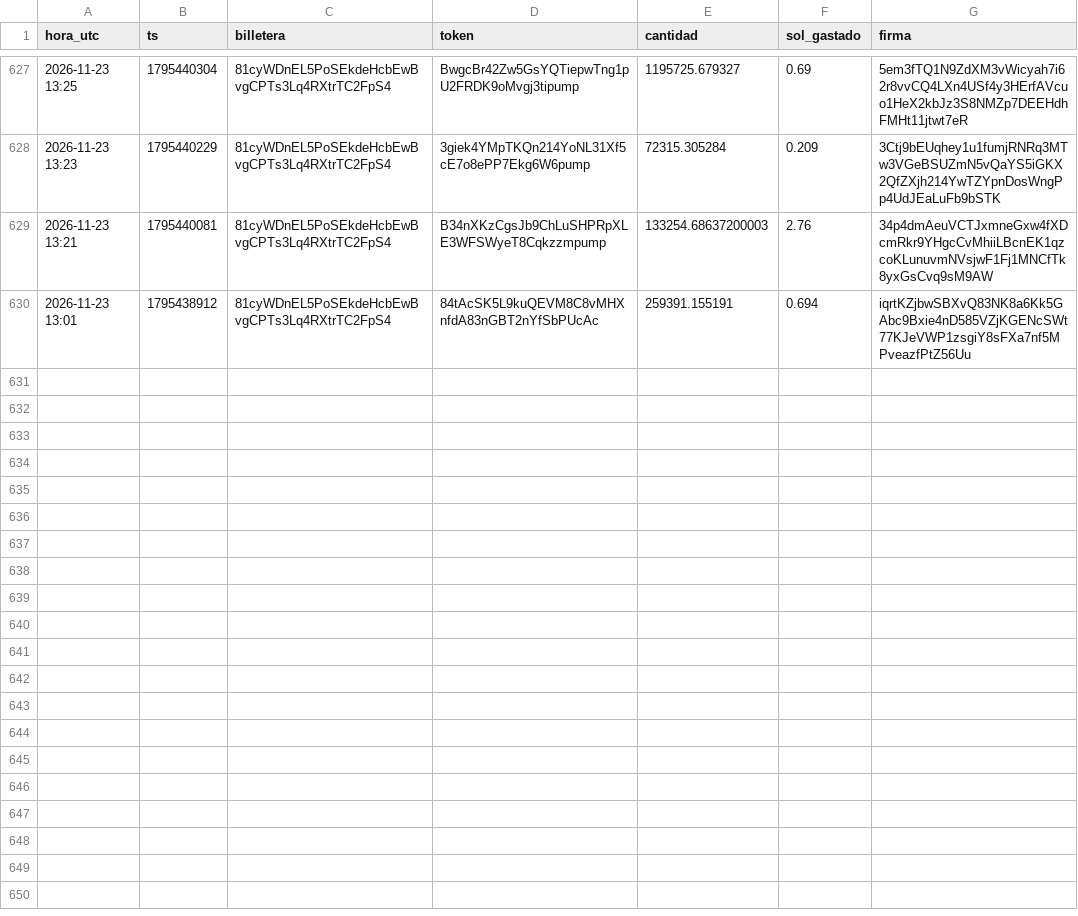
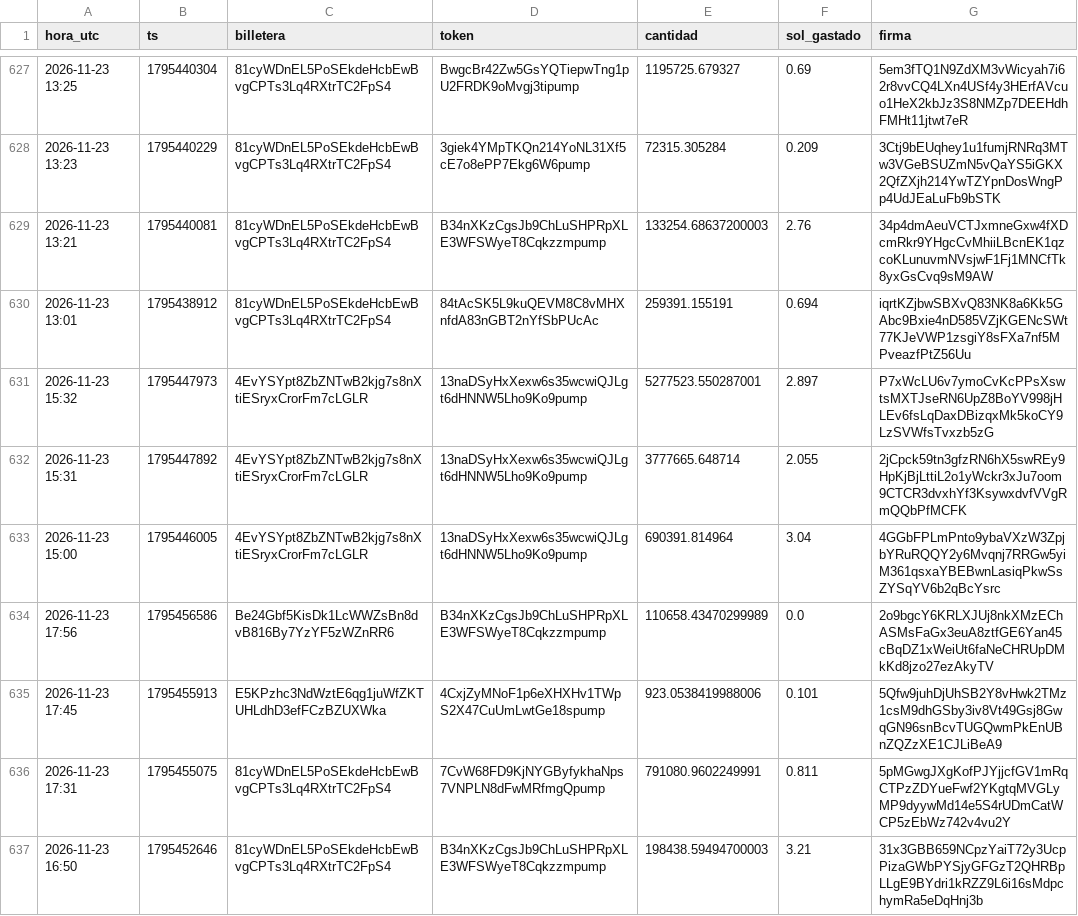
Before and after one commit to fjmunoznieves/desk-memecoins, a TSV file: datos/watchlist_compras.tsv, drawn as a sheet; only a part is shown, gaps mark what is left out; the diff covers the shown part only; the diff names each change by its address in the sheet, - before the commit and + after, or states it on an @@ line.

```diff
--- a/datos/watchlist_compras.tsv
+++ b/datos/watchlist_compras.tsv
+row 631: 2026-11-23 15:32 | 1795447973 | 4EvYSYpt8ZbZNTwB2kjg7s8nXtiESryxCrorFm7cLGLR | 13naDSyHxXexw6s35wcwiQJLgt6dHNNW5Lho9Ko9pump | 5277523.550287001 | 2.897 | P7xWcLU6v7ymoCvKcPPsXswtsMXTJseRN6UpZ8BoYV998jHLEv6fsLqDaxDBizqxMk5koCY9LzSVWfsTvxzb5zG
+row 632: 2026-11-23 15:31 | 1795447892 | 4EvYSYpt8ZbZNTwB2kjg7s8nXtiESryxCrorFm7cLGLR | 13naDSyHxXexw6s35wcwiQJLgt6dHNNW5Lho9Ko9pump | 3777665.648714 | 2.055 | 2jCpck59tn3gfzRN6hX5swREy9HpKjBjLttiL2o1yWckr3xJu7oom9CTCR3dvxhYf3KsywxdvfVVgRmQQbPfMCFK
+row 633: 2026-11-23 15:00 | 1795446005 | 4EvYSYpt8ZbZNTwB2kjg7s8nXtiESryxCrorFm7cLGLR | 13naDSyHxXexw6s35wcwiQJLgt6dHNNW5Lho9Ko9pump | 690391.814964 | 3.04 | 4GGbFPLmPnto9ybaVXzW3ZpjbYRuRQQY2y6Mvqnj7RRGw5yiM361qsxaYBEBwnLasiqPkwSsZYSqYV6b2qBcYsrc
+row 634: 2026-11-23 17:56 | 1795456586 | Be24Gbf5KisDk1LcWWZsBn8dvB816By7YzYF5zWZnRR6 | B34nXKzCgsJb9ChLuSHPRpXLE3WFSWyeT8Cqkzzmpump | 110658.43470299989 | 0.0 | 2o9bgcY6KRLXJUj8nkXMzEChASMsFaGx3euA8ztfGE6Yan45cBqDZ1xWeiUt6faNeCHRUpDMkKd8jzo27ezAkyTV
+row 635: 2026-11-23 17:45 | 1795455913 | E5KPzhc3NdWztE6qg1juWfZKTUHLdhD3efFCzBZUXWka | 4CxjZyMNoF1p6eXHXHv1TWpS2X47CuUmLwtGe18spump | 923.0538419988006 | 0.101 | 5Qfw9juhDjUhSB2Y8vHwk2TMz1csM9dhGSby3iv8Vt49Gsj8GwqGN96snBcvTUGQwmPkEnUBnZQZzXE1CJLiBeA9
+row 636: 2026-11-23 17:31 | 1795455075 | 81cyWDnEL5PoSEkdeHcbEwBvgCPTs3Lq4RXtrTC2FpS4 | 7CvW68FD9KjNYGByfykhaNps7VNPLN8dFwMRfmgQpump | 791080.9602249991 | 0.811 | 5pMGwgJXgKofPJYjjcfGV1mRqCTPzZDYueFwf2YKgtqMVGLyMP9dyywMd14e5S4rUDmCatWCP5zEbWz742v4vu2Y
+row 637: 2026-11-23 16:50 | 1795452646 | 81cyWDnEL5PoSEkdeHcbEwBvgCPTs3Lq4RXtrTC2FpS4 | B34nXKzCgsJb9ChLuSHPRpXLE3WFSWyeT8Cqkzzmpump | 198438.59494700003 | 3.21 | 31x3GBB659NCpzYaiT72y3UcpPizaGWbPYSjyGFGzT2QHRBpLLgE9BYdri1kRZZ9L6i16sMdpchymRa5eDqHnj3b
```
Also changed, not shown: 7 added rows elsewhere in this file, datos/bundles_eventos.tsv, datos/h16_resurrecciones.tsv, 16 other files.
